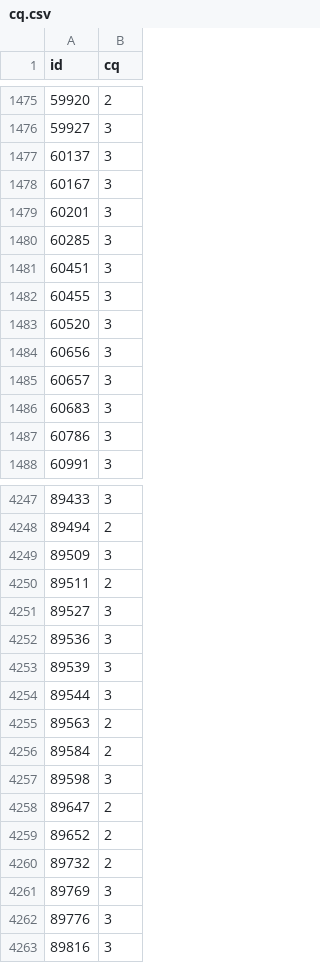
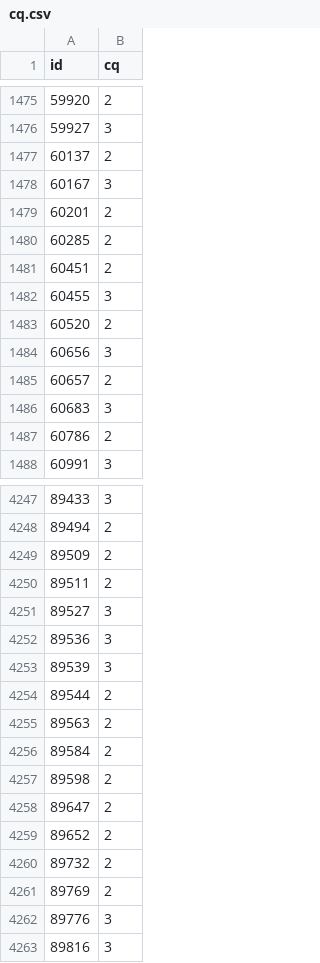
Before and after one commit to samrowe101/cq, a CSV file: cq.csv, drawn as a sheet; only a part is shown, gaps mark what is left out; the diff covers the shown part only.

Commit message:
Add files via upload

```diff
--- a/cq.csv
+++ b/cq.csv
@@ -1476,13 +1476,13 @@ id,cq
 59927,3
-60137,3
+60137,2
 60167,3
-60201,3
-60285,3
-60451,3
+60201,2
+60285,2
+60451,2
 60455,3
-60520,3
+60520,2
 60656,3
-60657,3
+60657,2
 60683,3
-60786,3
+60786,2
 60991,3
@@ -4248,3 +4248,3 @@ id,cq
 89494,2
-89509,3
+89509,2
 89511,2
@@ -4253,6 +4253,6 @@ id,cq
 89539,3
-89544,3
+89544,2
 89563,2
 89584,2
-89598,3
+89598,2
 89647,2
@@ -4260,3 +4260,3 @@ id,cq
 89732,2
-89769,3
+89769,2
 89776,3
```
Also changed, not shown: 33 edited cells elsewhere in this file.
